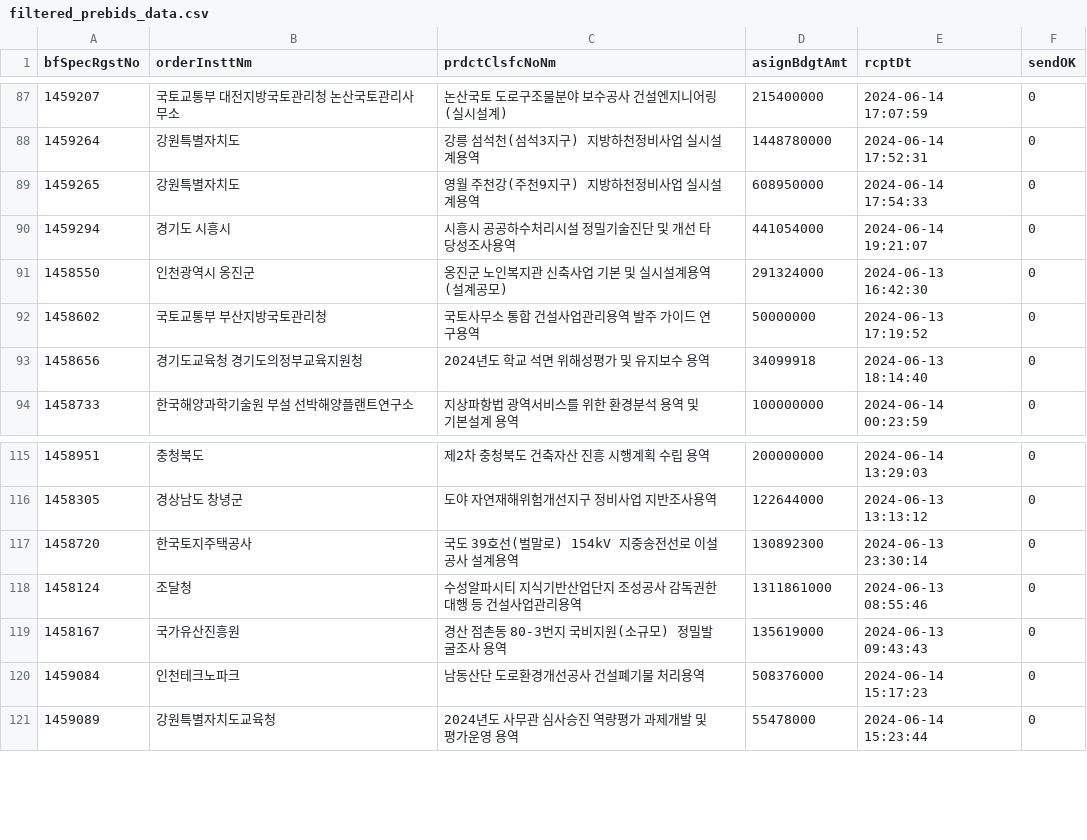
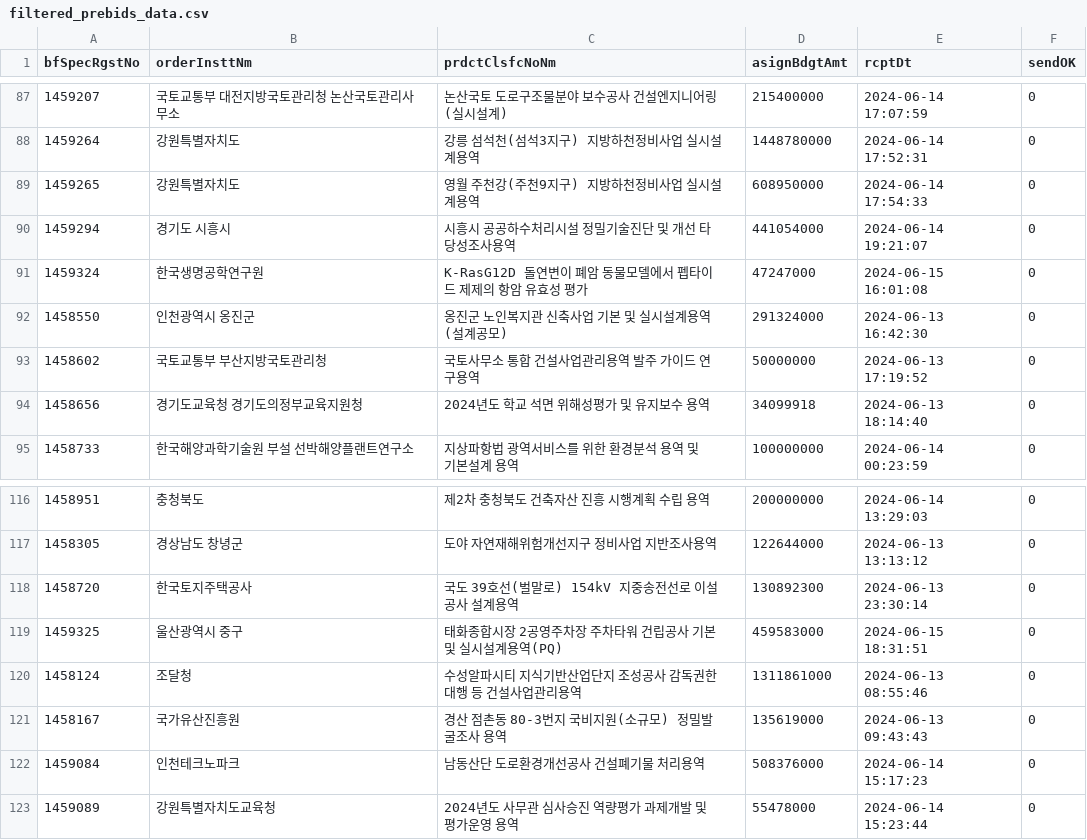
Before and after one commit to photo2story/pybids, a CSV file: filtered_prebids_data.csv, drawn as a sheet; only a part is shown, gaps mark what is left out.

Commit message:
data

```diff
--- a/filtered_prebids_data.csv
+++ b/filtered_prebids_data.csv
@@ -90,2 +90,3 @@
 1459294,경기도 시흥시,시흥시 공공하수처리시설 정밀기술진단 및 개선 타당성조사용역,441054000,2024-06-14 19:21:07,0
+1459324,한국생명공학연구원,K-RasG12D 돌연변이 폐암 동물모델에서 펩타이드 제제의 항암 유효성 평가,47247000,2024-06-15 16:01:08,0
 1458550,인천광역시 옹진군,옹진군 노인복지관 신축사업 기본 및 실시설계용역(설계공모),291324000,2024-06-13 16:42:30,0
@@ -117,2 +118,3 @@
 1458720,한국토지주택공사,국도 39호선(벌말로) 154kV 지중송전선로 이설공사 설계용역,130892300,2024-06-13 23:30:14,0
+1459325,울산광역시 중구,태화종합시장 2공영주차장 주차타워 건립공사 기본 및 실시설계용역(PQ),459583000,2024-06-15 18:31:51,0
 1458124,조달청,수성알파시티 지식기반산업단지 조성공사 감독권한대행 등 건설사업관리용역,1311861000,2024-06-13 08:55:46,0
```
Also changed, not shown: filtered_bids_data.csv, 2 other files.
